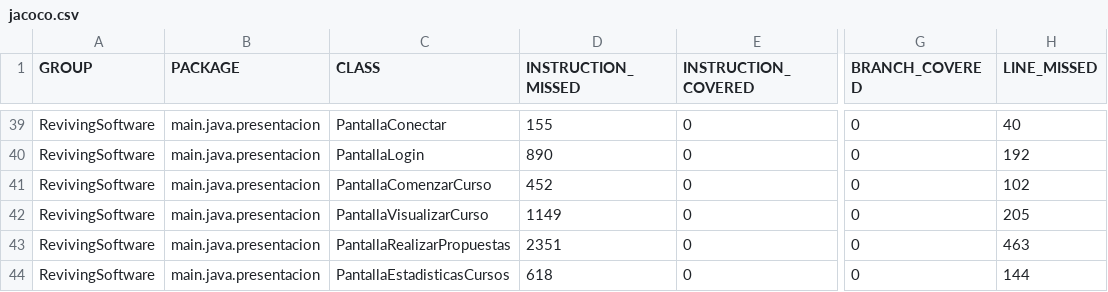
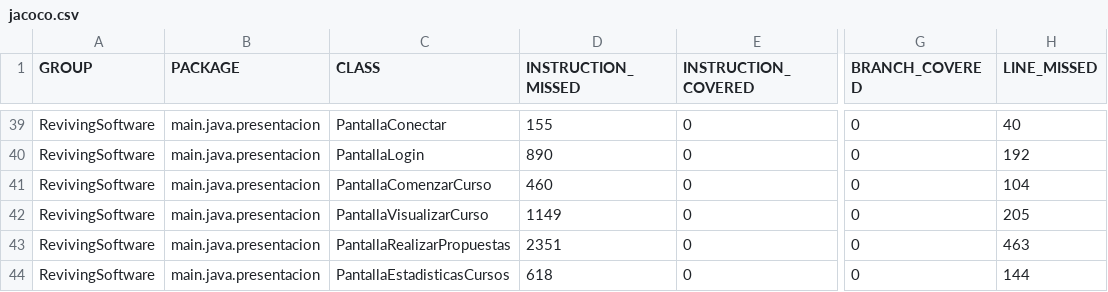
Before and after one commit to ivaann17/RevivingSoftware, a CSV file: target/site/jacoco/jacoco.csv, drawn as a sheet; only a part is shown, gaps mark what is left out; the diff names each change by its address in the sheet, - before the commit and + after, or states it on an @@ line.

```diff
--- a/target/site/jacoco/jacoco.csv
+++ b/target/site/jacoco/jacoco.csv
-D41 (INSTRUCTION_MISSED): 452
+D41 (INSTRUCTION_MISSED): 460
-H41 (LINE_MISSED): 102
+H41 (LINE_MISSED): 104
```
Also changed, not shown: 31 other files.
